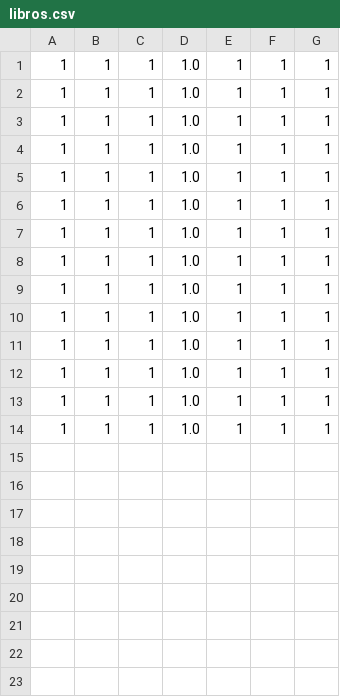
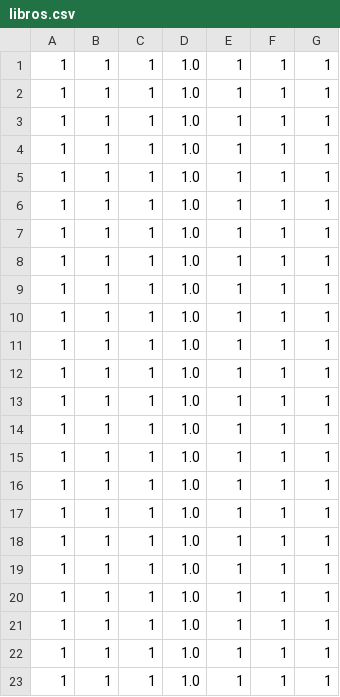
Before and after one commit to Iker-elorrieta/ADTeam1, a CSV file: ficherosTestEscritor/libros.csv, drawn as a sheet; the diff names each change by its address in the sheet, - before the commit and + after, or states it on an @@ line.

```diff
--- a/ficherosTestEscritor/libros.csv
+++ b/ficherosTestEscritor/libros.csv
+row 15: 1 | 1 | 1 | 1.0 | 1 | 1 | 1
+row 16: 1 | 1 | 1 | 1.0 | 1 | 1 | 1
+row 17: 1 | 1 | 1 | 1.0 | 1 | 1 | 1
+row 18: 1 | 1 | 1 | 1.0 | 1 | 1 | 1
+row 19: 1 | 1 | 1 | 1.0 | 1 | 1 | 1
+row 20: 1 | 1 | 1 | 1.0 | 1 | 1 | 1
+row 21: 1 | 1 | 1 | 1.0 | 1 | 1 | 1
+row 22: 1 | 1 | 1 | 1.0 | 1 | 1 | 1
+row 23: 1 | 1 | 1 | 1.0 | 1 | 1 | 1
```
Also changed, not shown: 21 other files.
